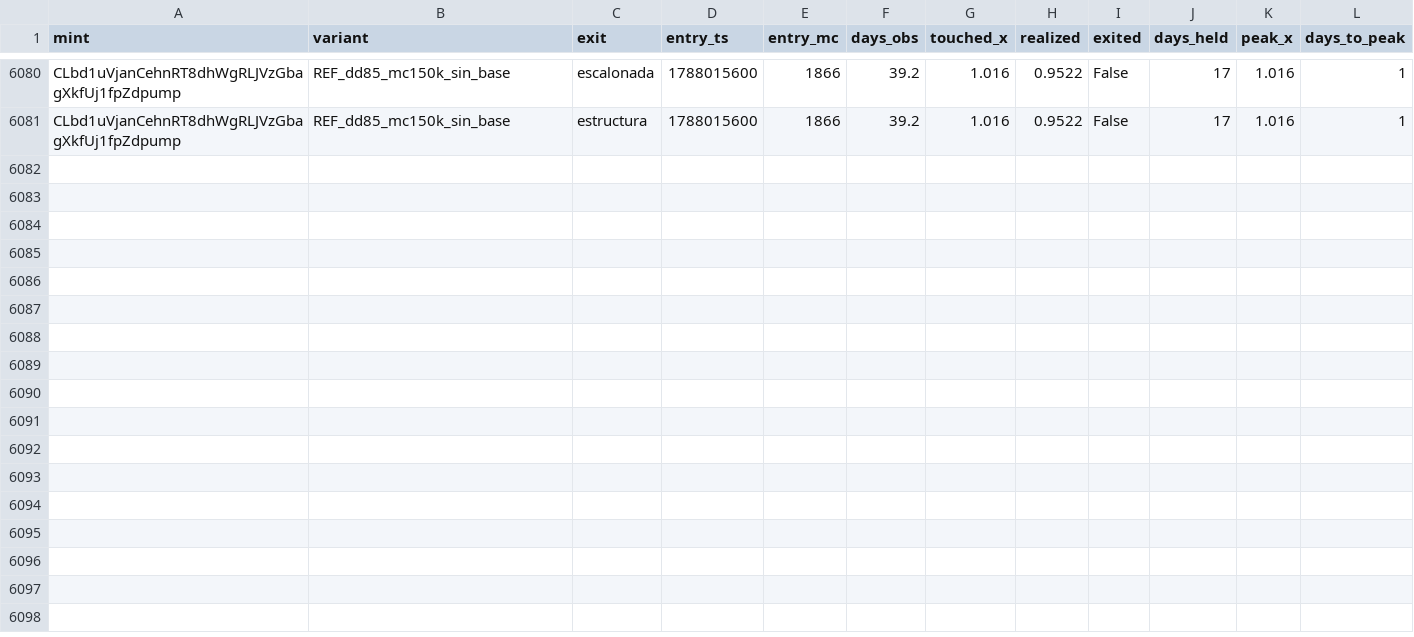
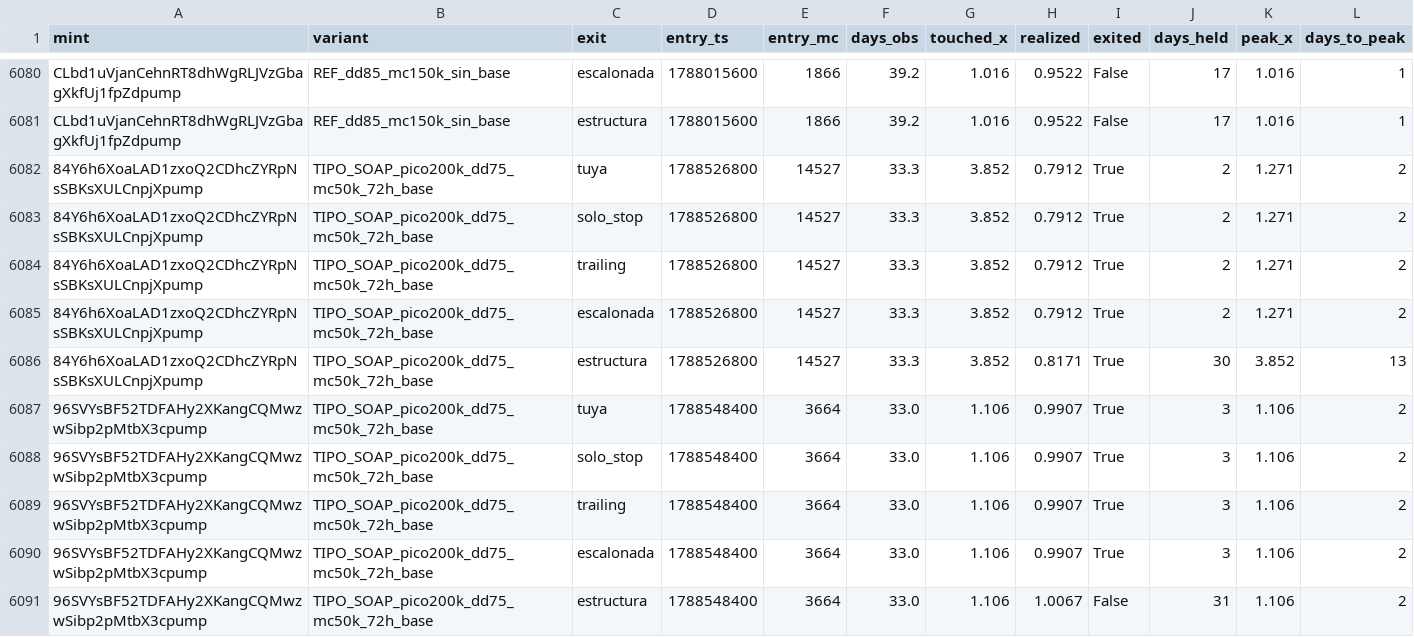
Before and after one commit to safekwaya28-hash/moonshot-radar, a CSV file: study/events_v2.csv, drawn as a sheet; only a part is shown, gaps mark what is left out; the diff names each change by its address in the sheet, - before the commit and + after, or states it on an @@ line.

```diff
--- a/study/events_v2.csv
+++ b/study/events_v2.csv
+row 6082: 84Y6h6XoaLAD1zxoQ2CDhcZYRpNsSBKsXULCnpjXpump | TIPO_SOAP_pico200k_dd75_mc50k_72h_base | tuya | 1788526800 | 14527 | 33.3 | 3.852 | 0.7912 | True | 2 | 1.271 | 2
+row 6083: 84Y6h6XoaLAD1zxoQ2CDhcZYRpNsSBKsXULCnpjXpump | TIPO_SOAP_pico200k_dd75_mc50k_72h_base | solo_stop | 1788526800 | 14527 | 33.3 | 3.852 | 0.7912 | True | 2 | 1.271 | 2
+row 6084: 84Y6h6XoaLAD1zxoQ2CDhcZYRpNsSBKsXULCnpjXpump | TIPO_SOAP_pico200k_dd75_mc50k_72h_base | trailing | 1788526800 | 14527 | 33.3 | 3.852 | 0.7912 | True | 2 | 1.271 | 2
+row 6085: 84Y6h6XoaLAD1zxoQ2CDhcZYRpNsSBKsXULCnpjXpump | TIPO_SOAP_pico200k_dd75_mc50k_72h_base | escalonada | 1788526800 | 14527 | 33.3 | 3.852 | 0.7912 | True | 2 | 1.271 | 2
+row 6086: 84Y6h6XoaLAD1zxoQ2CDhcZYRpNsSBKsXULCnpjXpump | TIPO_SOAP_pico200k_dd75_mc50k_72h_base | estructura | 1788526800 | 14527 | 33.3 | 3.852 | 0.8171 | True | 30 | 3.852 | 13
+row 6087: 96SVYsBF52TDFAHy2XKangCQMwzwSibp2pMtbX3cpump | TIPO_SOAP_pico200k_dd75_mc50k_72h_base | tuya | 1788548400 | 3664 | 33.0 | 1.106 | 0.9907 | True | 3 | 1.106 | 2
+row 6088: 96SVYsBF52TDFAHy2XKangCQMwzwSibp2pMtbX3cpump | TIPO_SOAP_pico200k_dd75_mc50k_72h_base | solo_stop | 1788548400 | 3664 | 33.0 | 1.106 | 0.9907 | True | 3 | 1.106 | 2
+row 6089: 96SVYsBF52TDFAHy2XKangCQMwzwSibp2pMtbX3cpump | TIPO_SOAP_pico200k_dd75_mc50k_72h_base | trailing | 1788548400 | 3664 | 33.0 | 1.106 | 0.9907 | True | 3 | 1.106 | 2
+row 6090: 96SVYsBF52TDFAHy2XKangCQMwzwSibp2pMtbX3cpump | TIPO_SOAP_pico200k_dd75_mc50k_72h_base | escalonada | 1788548400 | 3664 | 33.0 | 1.106 | 0.9907 | True | 3 | 1.106 | 2
+row 6091: 96SVYsBF52TDFAHy2XKangCQMwzwSibp2pMtbX3cpump | TIPO_SOAP_pico200k_dd75_mc50k_72h_base | estructura | 1788548400 | 3664 | 33.0 | 1.106 | 1.0067 | False | 31 | 1.106 | 2
```
Also changed, not shown: 4 other files.
